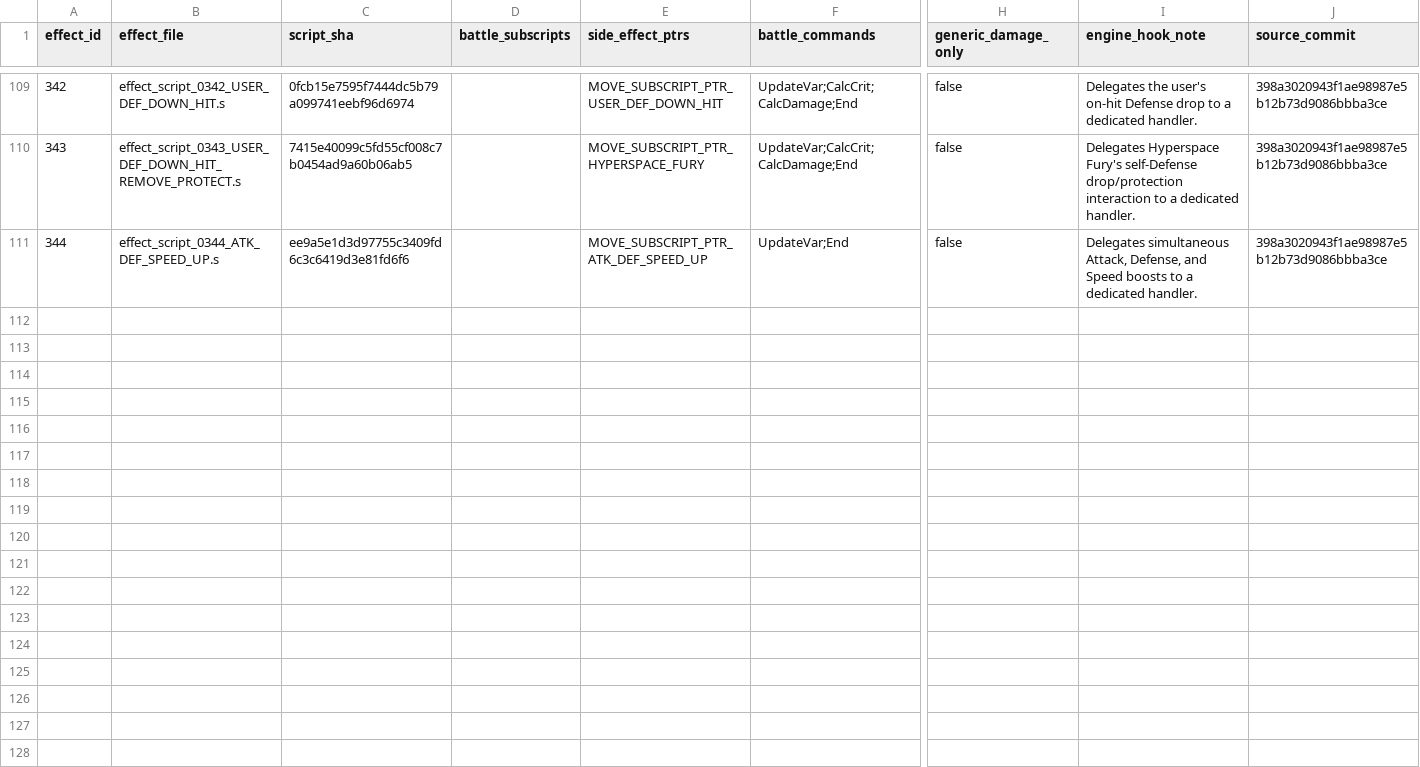
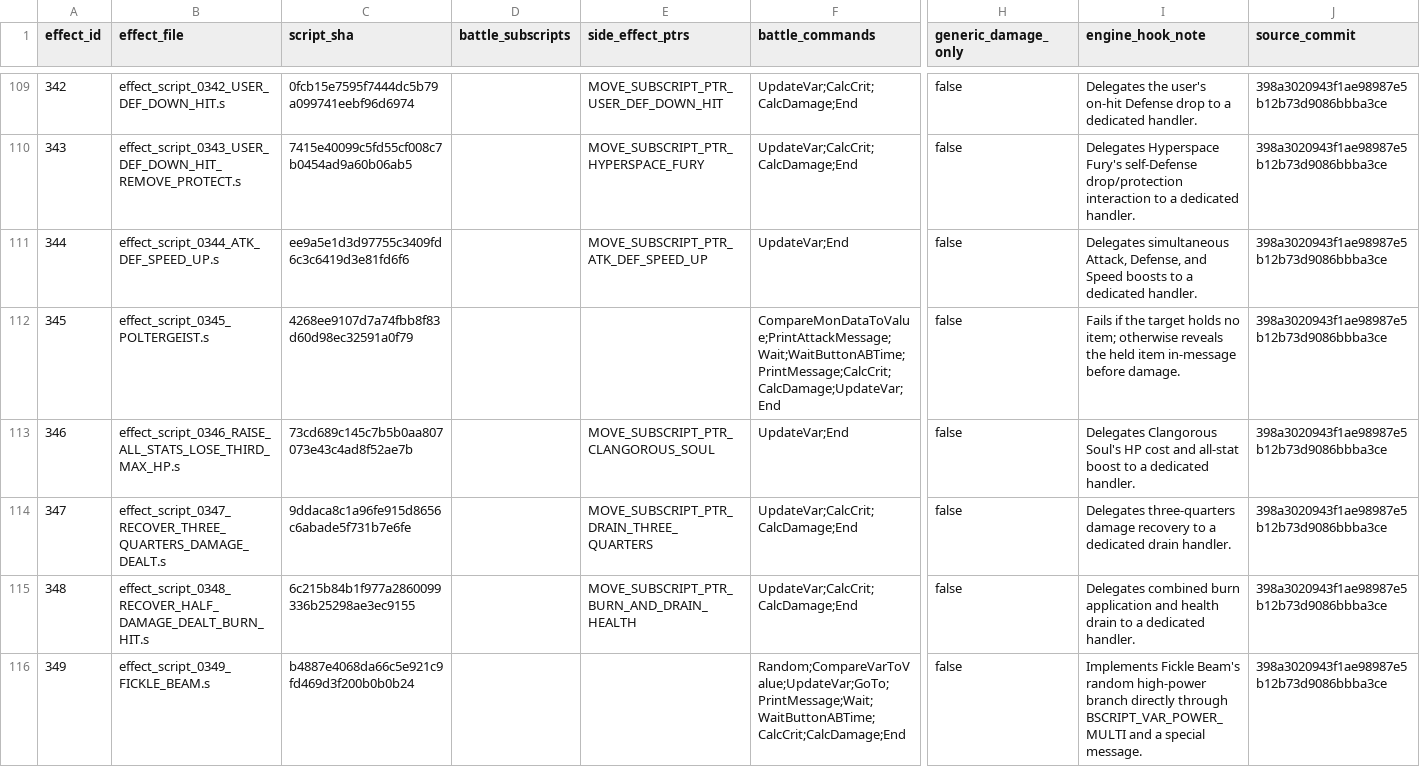
Before and after one commit to lionsprideemb-tech/Pokemon-moves, a CSV file: manifests/mechanics_dependencies.csv, drawn as a sheet; only a part is shown, gaps mark what is left out; rows hold the shown columns only; the diff covers the shown part only; the diff names each change by its address in the sheet, - before the commit and + after, or states it on an @@ line.

```diff
--- a/manifests/mechanics_dependencies.csv
+++ b/manifests/mechanics_dependencies.csv
+row 112: 345 | effect_script_0345_POLTERGEIST.s | 4268ee9107d7a74fbb8f83d60d98ec32591a0f79 |  |  | CompareMonDataToValue;PrintAttackMessage;Wait;WaitButtonABTime;PrintMessage;CalcCrit;CalcDamage;UpdateVar;End | false | Fails if the target holds no item; otherwise reveals the held item in-message before damage. | 398a3020943f1ae98987e5b12b73d9086bbba3ce
+row 113: 346 | effect_script_0346_RAISE_ALL_STATS_LOSE_THIRD_MAX_HP.s | 73cd689c145c7b5b0aa807073e43c4ad8f52ae7b |  | MOVE_SUBSCRIPT_PTR_CLANGOROUS_SOUL | UpdateVar;End | false | Delegates Clangorous Soul's HP cost and all-stat boost to a dedicated handler. | 398a3020943f1ae98987e5b12b73d9086bbba3ce
+row 114: 347 | effect_script_0347_RECOVER_THREE_QUARTERS_DAMAGE_DEALT.s | 9ddaca8c1a96fe915d8656c6abade5f731b7e6fe |  | MOVE_SUBSCRIPT_PTR_DRAIN_THREE_QUARTERS | UpdateVar;CalcCrit;CalcDamage;End | false | Delegates three-quarters damage recovery to a dedicated drain handler. | 398a3020943f1ae98987e5b12b73d9086bbba3ce
+row 115: 348 | effect_script_0348_RECOVER_HALF_DAMAGE_DEALT_BURN_HIT.s | 6c215b84b1f977a2860099336b25298ae3ec9155 |  | MOVE_SUBSCRIPT_PTR_BURN_AND_DRAIN_HEALTH | UpdateVar;CalcCrit;CalcDamage;End | false | Delegates combined burn application and health drain to a dedicated handler. | 398a3020943f1ae98987e5b12b73d9086bbba3ce
+row 116: 349 | effect_script_0349_FICKLE_BEAM.s | b4887e4068da66c5e921c9fd469d3f200b0b0b24 |  |  | Random;CompareVarToValue;UpdateVar;GoTo;PrintMessage;Wait;WaitButtonABTime;CalcCrit;CalcDamage;End | false | Implements Fickle Beam's random high-power branch directly through BSCRIPT_VAR_POWER_MULTI and a special message. | 398a3020943f1ae98987e5b12b73d9086bbba3ce
```
Also changed, not shown: 5 added rows elsewhere in this file, 2 other files.
